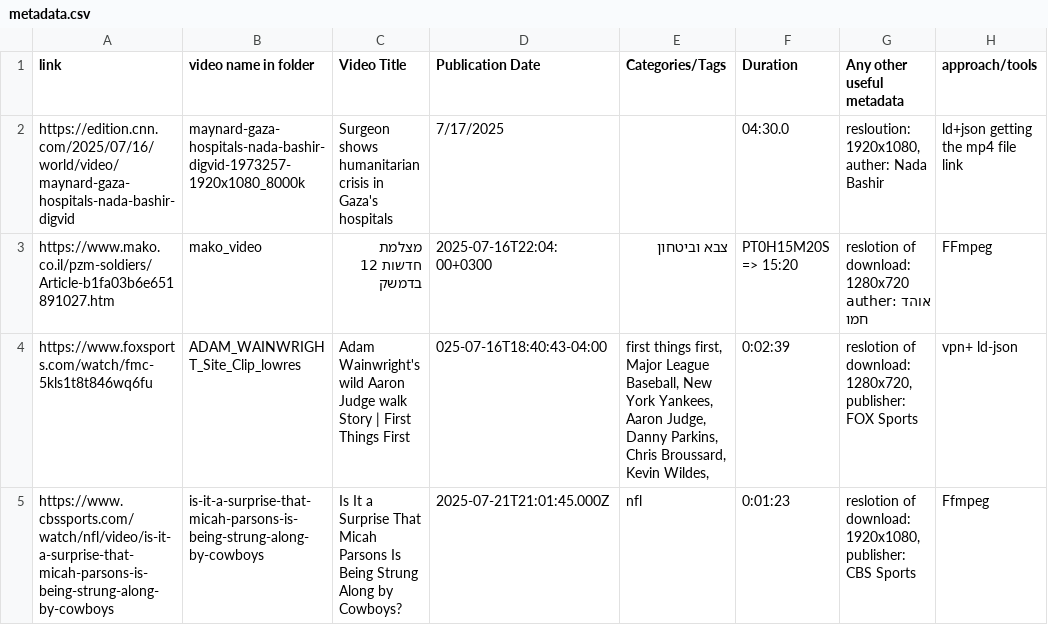
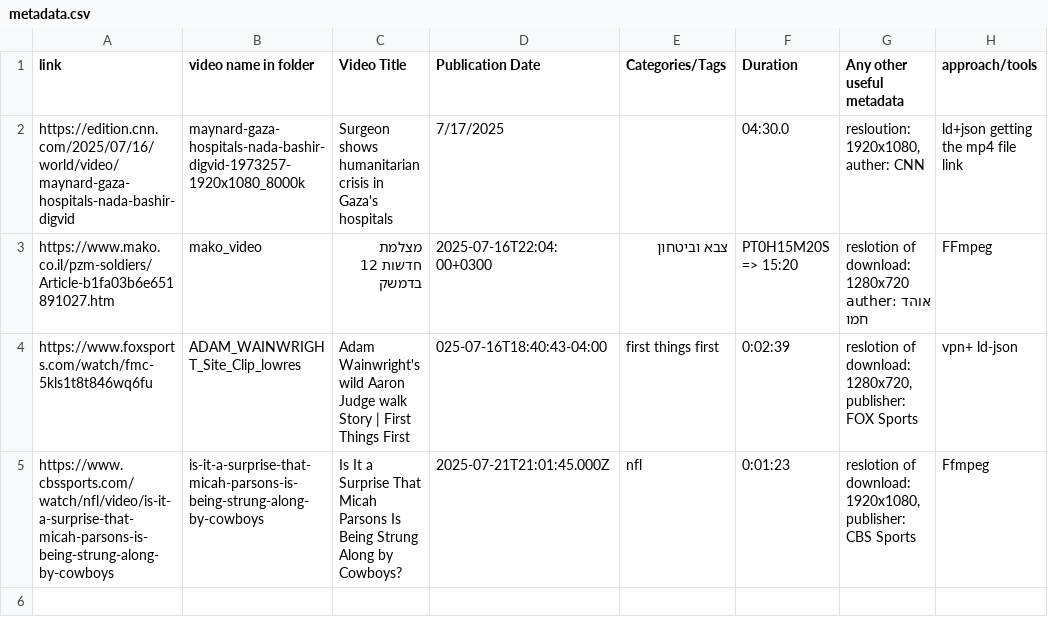
Before and after one commit to noae123/Video-Scraper-Challenge, a CSV file: part1/metadata.csv, drawn as a sheet.

```diff
--- a/part1/metadata.csv
+++ b/part1/metadata.csv
@@ -1,5 +1,5 @@
 link,video name in folder,Video Title,Publication Date,Categories/Tags,Duration,Any other useful metadata,approach/tools
-https://edition.cnn.com/2025/07/16/world/video/maynard-gaza-hospitals-nada-bashir-digvid,maynard-gaza-hospitals-nada-bashir-digvid-1973257-1920x1080_8000k,Surgeon shows humanitarian crisis in Gaza's hospitals,7/17/2025,,04:30.0,"resloution: 1920x1080, auther: Nada Bashir",ld+json getting the mp4 file link
+https://edition.cnn.com/2025/07/16/world/video/maynard-gaza-hospitals-nada-bashir-digvid,maynard-gaza-hospitals-nada-bashir-digvid-1973257-1920x1080_8000k,Surgeon shows humanitarian crisis in Gaza's hospitals,7/17/2025,,04:30.0,"resloution: 1920x1080, auther: CNN",ld+json getting the mp4 file link
 https://www.mako.co.il/pzm-soldiers/Article-b1fa03b6e651891027.htm,mako_video,מצלמת חדשות 12 בדמשק,2025-07-16T22:04:00+0300,צבא וביטחון,PT0H15M20S => 15:20,reslotion of download: 1280x720 auther: אוהד חמו,FFmpeg
-https://www.foxsports.com/watch/fmc-5kls1t8t846wq6fu,ADAM_WAINWRIGHT_Site_Clip_lowres,Adam Wainwright's wild Aaron Judge walk Story | First Things First,025-07-16T18:40:43-04:00,"first things first, Major League Baseball, New York Yankees, Aaron Judge, Danny Parkins, Chris Broussard, Kevin Wildes, ",0:02:39,"reslotion of download: 1280x720, publisher: FOX Sports",vpn+ ld-json
+https://www.foxsports.com/watch/fmc-5kls1t8t846wq6fu,ADAM_WAINWRIGHT_Site_Clip_lowres,Adam Wainwright's wild Aaron Judge walk Story | First Things First,025-07-16T18:40:43-04:00,first things first,0:02:39,"reslotion of download: 1280x720, publisher: FOX Sports",vpn+ ld-json
 https://www.cbssports.com/watch/nfl/video/is-it-a-surprise-that-micah-parsons-is-being-strung-along-by-cowboys,is-it-a-surprise-that-micah-parsons-is-being-strung-along-by-cowboys,Is It a Surprise That Micah Parsons Is Being Strung Along by Cowboys?,2025-07-21T21:01:45.000Z,nfl,0:01:23,"reslotion of download: 1920x1080, publisher: CBS Sports",Ffmpeg
```
Also changed, not shown: 6 other files.
